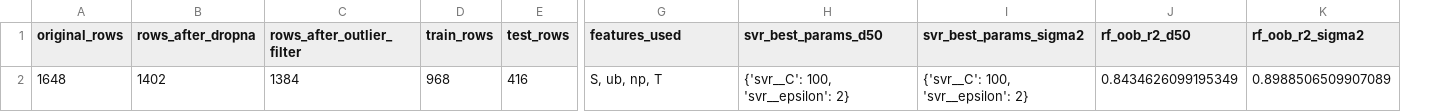
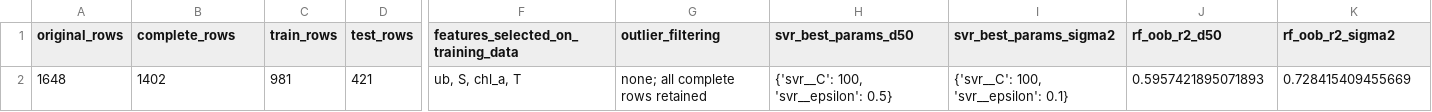
Before and after one commit to DARKDRAGON02/suspended-sediment-particle-size-prediction, a CSV file: results/run_metadata.csv, drawn as a sheet; only a part is shown, gaps mark what is left out; removed rows and columns are numbered as before the commit, all else as after; the diff names each change by its address in the sheet, - before the commit and + after, or states it on an @@ line.

```diff
--- a/results/run_metadata.csv
+++ b/results/run_metadata.csv
-column C (rows_after_outlier_filter), row 2: 1384
+column F, rows 1-2: features_selected_on_training_data | ub, S, chl_a, T
-B1: rows_after_dropna
+B1: complete_rows
-G1: features_used
+G1: outlier_filtering
-C2 (train_rows): 968
+C2 (train_rows): 981
-D2 (test_rows): 416
+D2 (test_rows): 421
-G2 (outlier_filtering): S, ub, np, T
+G2 (outlier_filtering): none; all complete rows retained
-H2 (svr_best_params_d50): {'svr__C': 100, 'svr__epsilon': 2}
+H2 (svr_best_params_d50): {'svr__C': 100, 'svr__epsilon': 0.5}
-I2 (svr_best_params_sigma2): {'svr__C': 100, 'svr__epsilon': 2}
+I2 (svr_best_params_sigma2): {'svr__C': 100, 'svr__epsilon': 0.1}
-J2 (rf_oob_r2_d50): 0.8434626099195349
+J2 (rf_oob_r2_d50): 0.5957421895071893
-K2 (rf_oob_r2_sigma2): 0.8988506509907089
+K2 (rf_oob_r2_sigma2): 0.728415409455669
```
Also changed, not shown: results/feature_importance.csv, results/model_metrics.csv, 6 other files.
